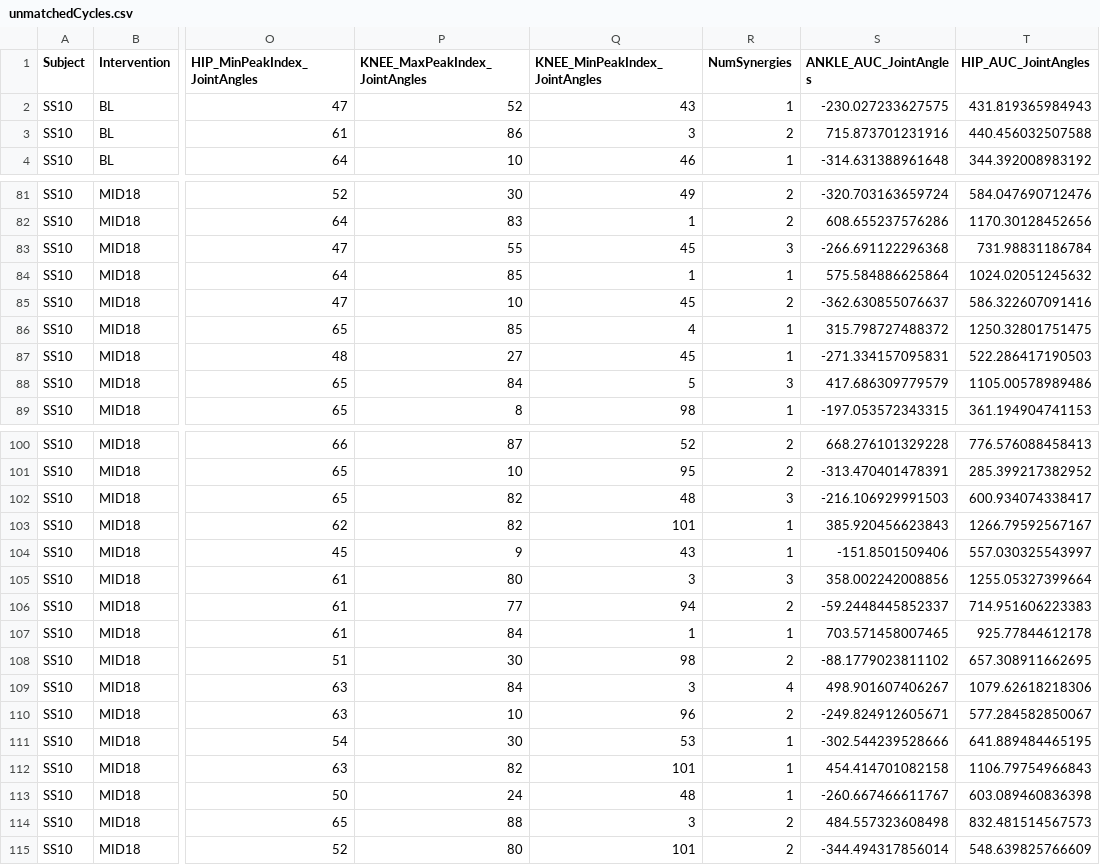
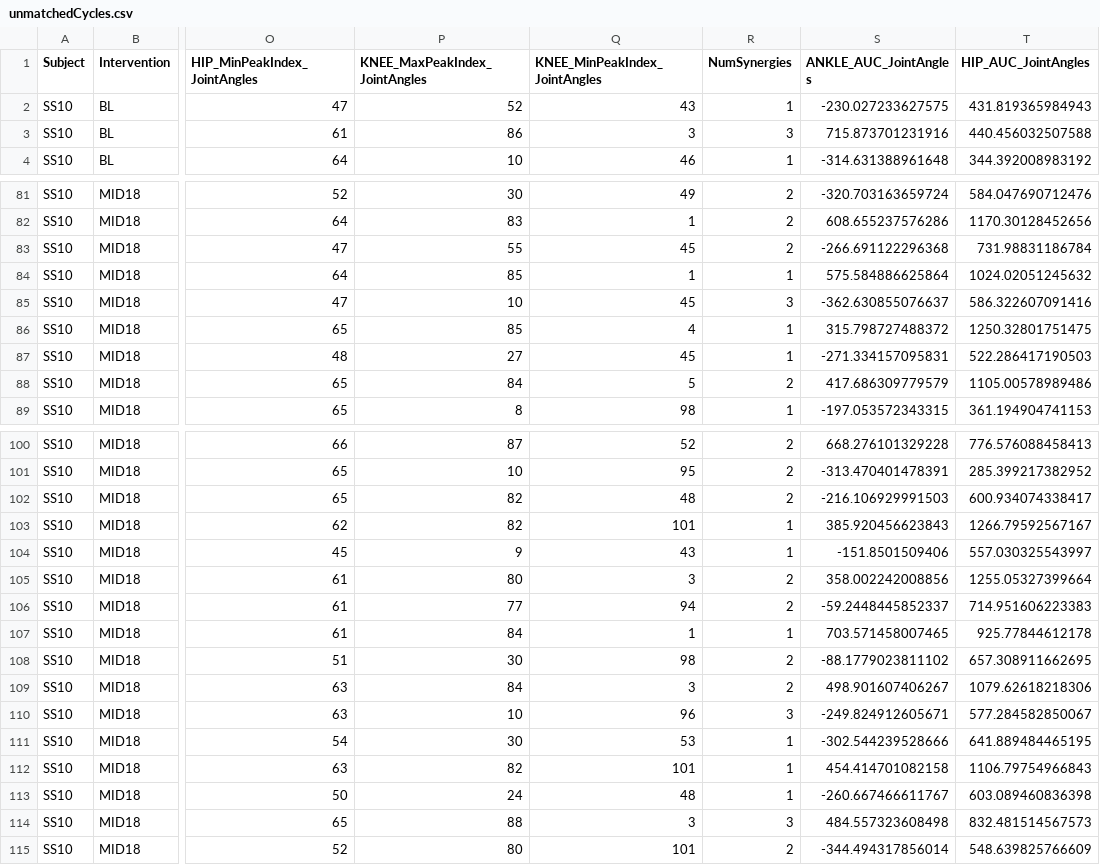
Before and after one commit to RTO-Spinal-Stim/Stroke-R01-Aim-2, a CSV file: SavedOutcomesAim2/Overground_EMG_Kinematics/1_FromMATLAB_Sym/unmatchedCycles.csv, drawn as a sheet; only a part is shown, gaps mark what is left out; the diff covers the shown part only; the diff names each change by its address in the sheet, - before the commit and + after, or states it on an @@ line.

```diff
--- a/SavedOutcomesAim2/Overground_EMG_Kinematics/1_FromMATLAB_Sym/unmatchedCycles.csv
+++ b/SavedOutcomesAim2/Overground_EMG_Kinematics/1_FromMATLAB_Sym/unmatchedCycles.csv
-R3 (NumSynergies): 2
+R3 (NumSynergies): 3
-R83 (NumSynergies): 3
+R83 (NumSynergies): 2
-R85 (NumSynergies): 2
+R85 (NumSynergies): 3
-R88 (NumSynergies): 3
+R88 (NumSynergies): 2
-R102 (NumSynergies): 3
+R102 (NumSynergies): 2
-R105 (NumSynergies): 3
+R105 (NumSynergies): 2
-R109 (NumSynergies): 4
+R109 (NumSynergies): 2
-R110 (NumSynergies): 2
+R110 (NumSynergies): 3
-R114 (NumSynergies): 2
+R114 (NumSynergies): 3
```
Also changed, not shown: 23 edited cells elsewhere in this file, SavedOutcomesAim2/Overground_EMG_Kinematics/0_FromMATLAB_NonSym/0_from_matlab_unmatched.csv, SavedOutcomesAim2/Overground_EMG_Kinematics/1_FromMATLAB_Sym/matchedCycles.csv, 3 other files.
